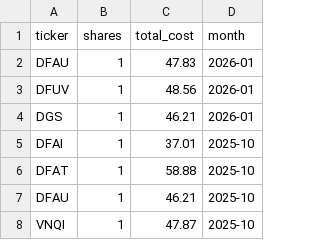
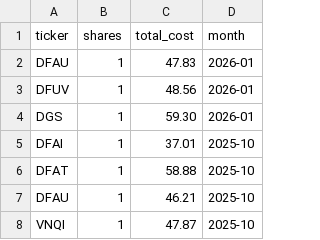
Before and after one commit to lbj2424/samstocks, a CSV file: portfolio.csv, drawn as a sheet; only a part is shown.

Commit message:
Update portfolio.csv

```diff
--- a/portfolio.csv
+++ b/portfolio.csv
@@ -3,3 +3,3 @@ DFAU,1,47.83,2026-01
 DFUV,1,48.56,2026-01
-DGS,1,46.21,2026-01
+DGS,1,59.30,2026-01
 DFAI,1,37.01,2025-10
```
